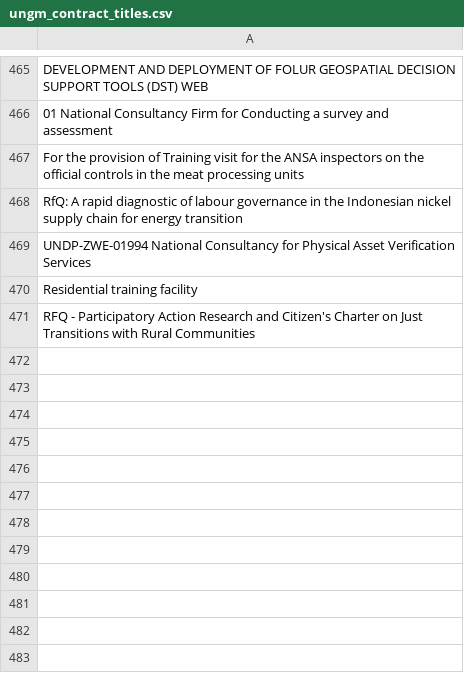
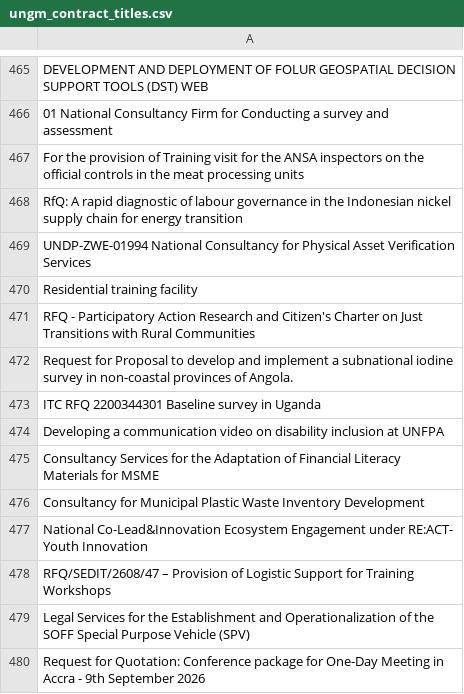
Before and after one commit to LSE-consulting/Notion, a CSV file: Sources/UNGM/ungm_contract_titles.csv, drawn as a sheet; only a part is shown, gaps mark what is left out; the diff names each change by its address in the sheet, - before the commit and + after, or states it on an @@ line.

```diff
--- a/Sources/UNGM/ungm_contract_titles.csv
+++ b/Sources/UNGM/ungm_contract_titles.csv
+row 472: Request for Proposal to develop and implement a subnational iodine survey in non-coastal provinces of Angola.
+row 473: ITC RFQ 2200344301 Baseline survey in Uganda
+row 474: Developing a communication video on disability inclusion at UNFPA
+row 475: Consultancy Services for the Adaptation of Financial Literacy Materials for MSME
+row 476: Consultancy for Municipal Plastic Waste Inventory Development
+row 477: National Co-Lead&Innovation Ecosystem Engagement under RE:ACT- Youth Innovation
+row 478: RFQ/SEDIT/2608/47 – Provision of Logistic Support for Training Workshops
+row 479: Legal Services for the Establishment and Operationalization of the SOFF Special Purpose Vehicle (SPV)
+row 480: Request for Quotation: Conference package for One-Day Meeting in Accra - 9th September 2026
```
Also changed, not shown: Sources/EU Commission/eu_commission_contract_titles.csv, Sources/EU Contracts/EU_contract_titles.csv, 12 other files.
